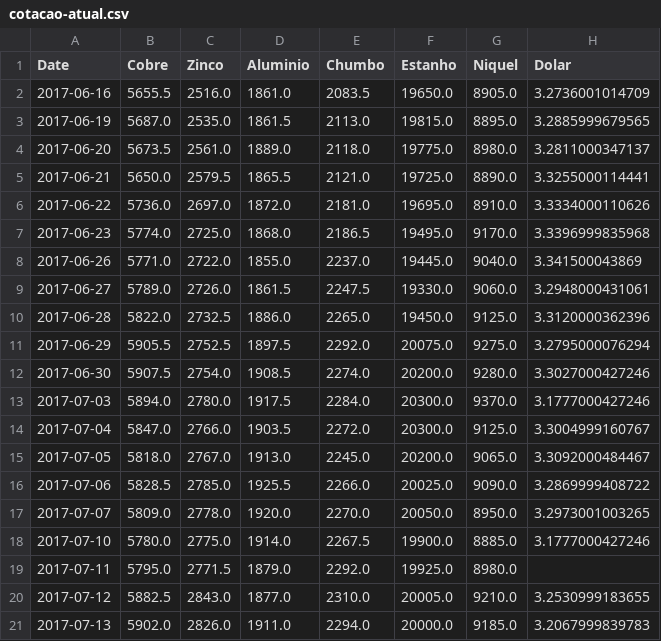
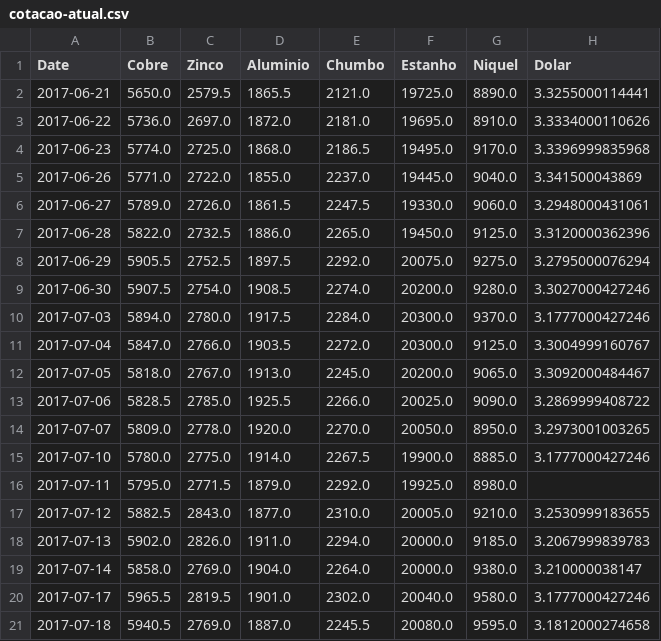
Before and after one commit to tiagocordeiro/flask-lme-chart, a CSV file: static/cotacao-atual.csv, drawn as a sheet.

```diff
--- a/static/cotacao-atual.csv
+++ b/static/cotacao-atual.csv
@@ -1,5 +1,2 @@
 Date,Cobre,Zinco,Aluminio,Chumbo,Estanho,Niquel,Dolar
-2017-06-16,5655.5,2516.0,1861.0,2083.5,19650.0,8905.0,3.2736001014709
-2017-06-19,5687.0,2535.0,1861.5,2113.0,19815.0,8895.0,3.2885999679565
-2017-06-20,5673.5,2561.0,1889.0,2118.0,19775.0,8980.0,3.2811000347137
 2017-06-21,5650.0,2579.5,1865.5,2121.0,19725.0,8890.0,3.3255000114441
@@ -21 +18,4 @@ Date,Cobre,Zinco,Aluminio,Chumbo,Estanho,Niquel,Dolar
 2017-07-13,5902.0,2826.0,1911.0,2294.0,20000.0,9185.0,3.2067999839783
+2017-07-14,5858.0,2769.0,1904.0,2264.0,20000.0,9380.0,3.210000038147
+2017-07-17,5965.5,2819.5,1901.0,2302.0,20040.0,9580.0,3.1777000427246
+2017-07-18,5940.5,2769.0,1887.0,2245.5,20080.0,9595.0,3.1812000274658
```
Also changed, not shown: static/todo-periodo.csv.
